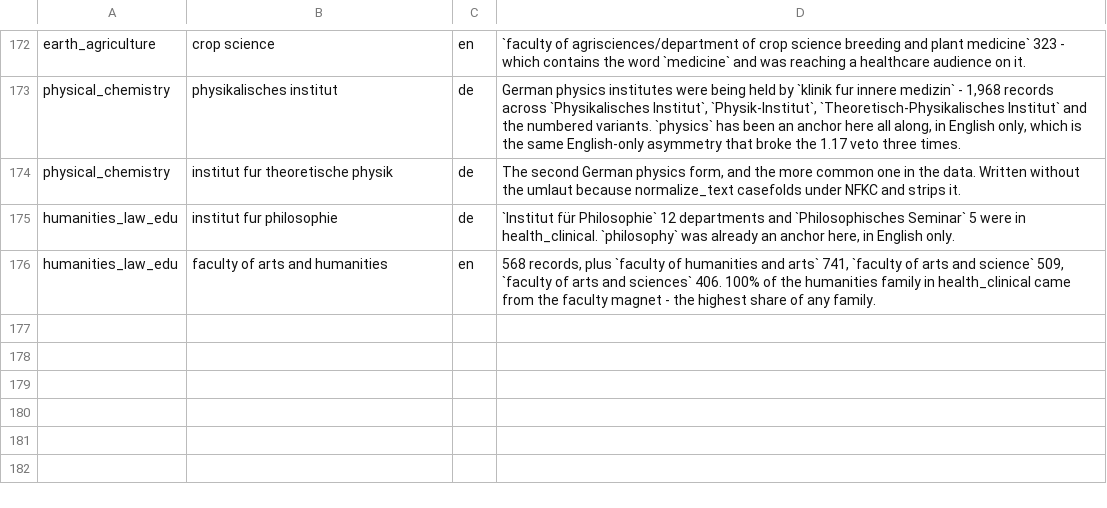
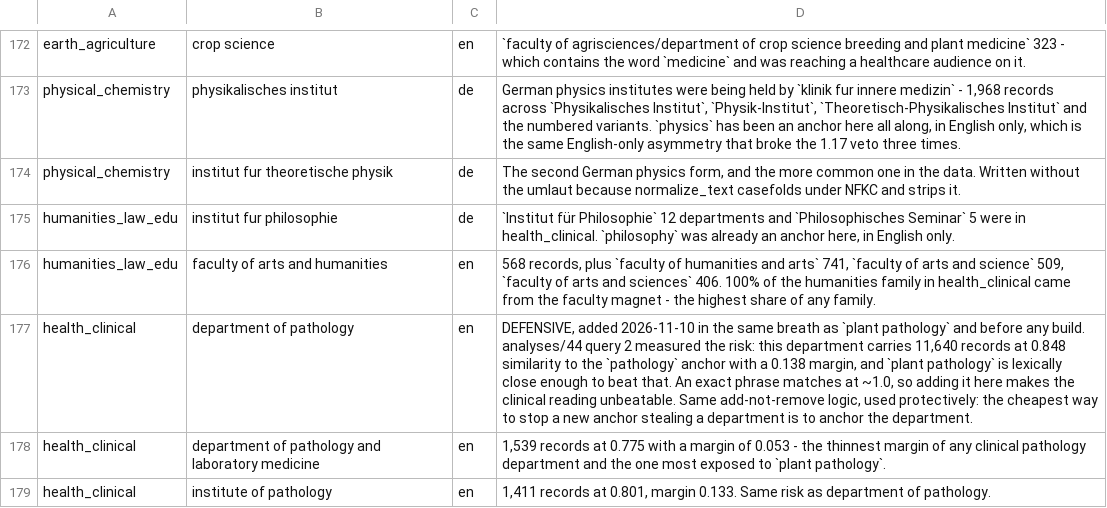
Before and after one commit to merveffect/1-Git, a CSV file: orcid_role_identifier/seeds/discipline_anchors.csv, drawn as a sheet; only a part is shown, gaps mark what is left out.

```diff
--- a/orcid_role_identifier/seeds/discipline_anchors.csv
+++ b/orcid_role_identifier/seeds/discipline_anchors.csv
@@ -176 +176,4 @@ humanities_law_edu,institut fur philosophie,de,"`Institut für Philosophie` 12 d
 humanities_law_edu,faculty of arts and humanities,en,"568 records, plus `faculty of humanities and arts` 741, `faculty of arts and science` 509, `faculty of arts and sciences` 406. 100% of the humanities family in health_clinical came from the faculty magnet - the highest share of any family."
+health_clinical,department of pathology,en,"DEFENSIVE, added 2026-11-10 in the same breath as `plant pathology` and before any build. analyses/44 query 2 measured the risk: this department carries 11,640 records at 0.848 similarity to the `pathology` anchor with a 0.138 margin, and `plant pathology` is lexically close enough to beat that. An exact phrase matches at ~1.0, so adding it here makes the clinical reading unbeatable. Same add-not-remove logic, used protectively: the cheapest way to stop a new anchor stealing a department is to anchor the department."
+health_clinical,department of pathology and laboratory medicine,en,"1,539 records at 0.775 with a margin of 0.053 - the thinnest margin of any clinical pathology department and the one most exposed to `plant pathology`."
+health_clinical,institute of pathology,en,"1,411 records at 0.801, margin 0.133. Same risk as department of pathology."
```
Also changed, not shown: 1 other file.
